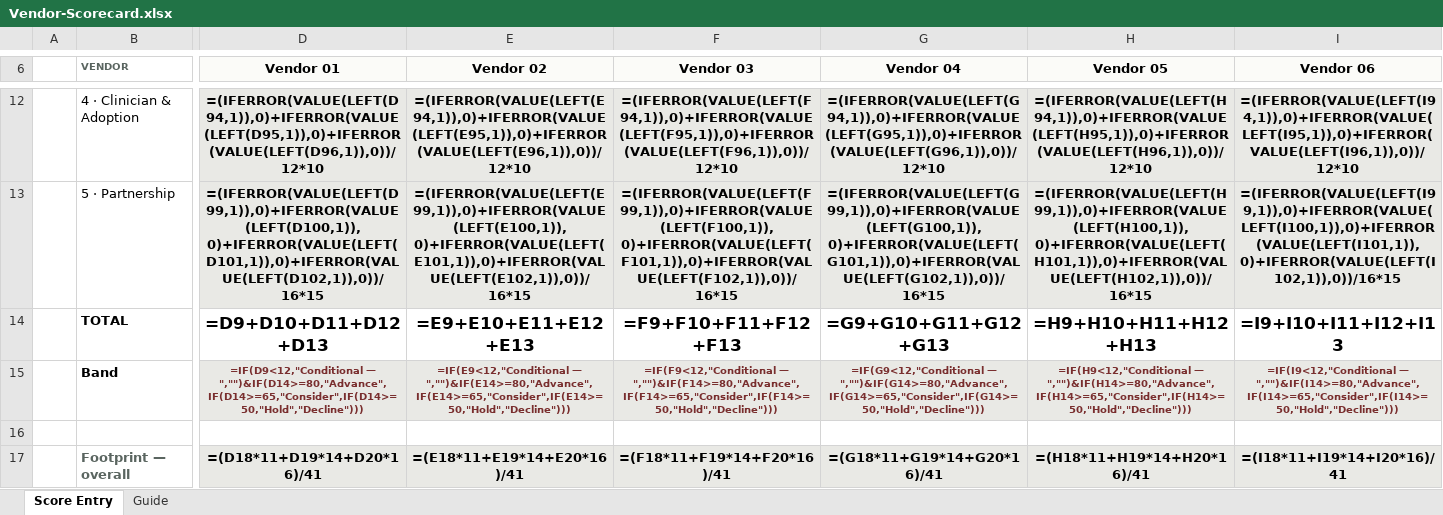
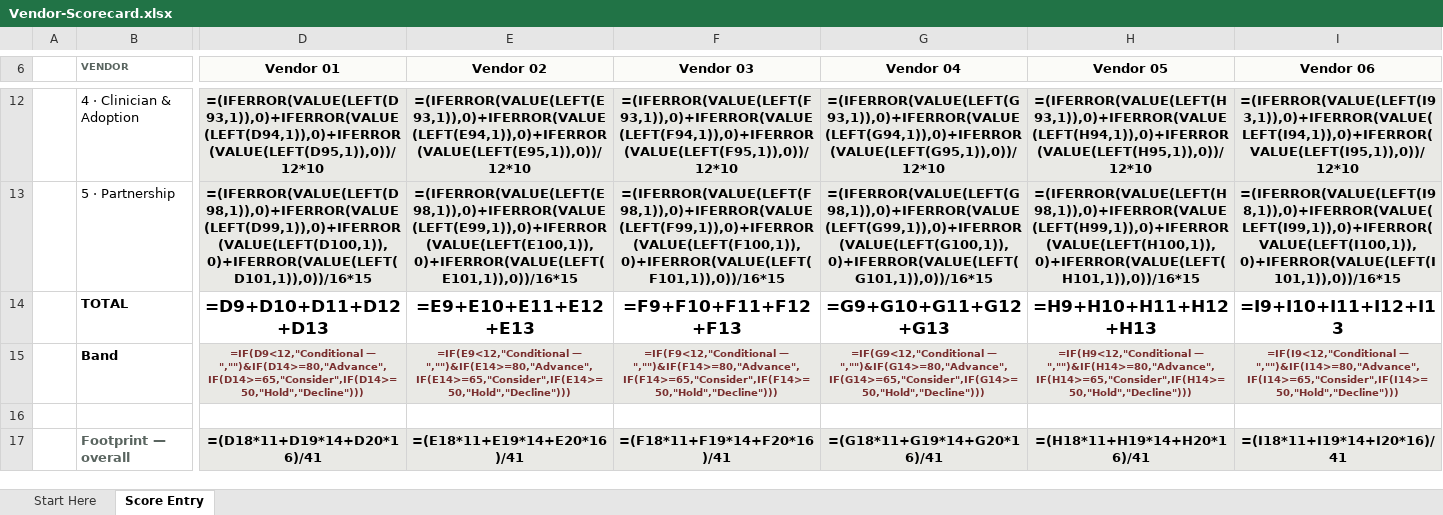
Before and after one commit to worker-max/compassus-capacity-pm, an Excel workbook: agents/compassus-capacity-pm/vendor-evaluation/Vendor-Scorecard.xlsx, sheet Score Entry, drawn as a sheet; only a part is shown, gaps mark what is left out; values as stored, in another font and other column widths than the file's, no borders; formulas without a stored value are shown as written; conditional formats not drawn; the diff covers the shown part only; the diff names each change by its address in the sheet, - before the commit and + after, or states it on an @@ line.

```diff
--- a/agents/compassus-capacity-pm/vendor-evaluation/Vendor-Scorecard.xlsx (sheet Score Entry)
+++ b/agents/compassus-capacity-pm/vendor-evaluation/Vendor-Scorecard.xlsx (sheet Score Entry)
-sheet tab: Guide
+sheet tab: Start Here
-D12 (Vendor 01): =(IFERROR(VALUE(LEFT(D94,1)),0)+IFERROR(VALUE(LEFT(D95,1)),0)+IFERROR(VALUE(LEFT(D96,1)),0))/12*10
+D12 (Vendor 01): =(IFERROR(VALUE(LEFT(D93,1)),0)+IFERROR(VALUE(LEFT(D94,1)),0)+IFERROR(VALUE(LEFT(D95,1)),0))/12*10
-E12 (Vendor 02): =(IFERROR(VALUE(LEFT(E94,1)),0)+IFERROR(VALUE(LEFT(E95,1)),0)+IFERROR(VALUE(LEFT(E96,1)),0))/12*10
+E12 (Vendor 02): =(IFERROR(VALUE(LEFT(E93,1)),0)+IFERROR(VALUE(LEFT(E94,1)),0)+IFERROR(VALUE(LEFT(E95,1)),0))/12*10
-F12 (Vendor 03): =(IFERROR(VALUE(LEFT(F94,1)),0)+IFERROR(VALUE(LEFT(F95,1)),0)+IFERROR(VALUE(LEFT(F96,1)),0))/12*10
+F12 (Vendor 03): =(IFERROR(VALUE(LEFT(F93,1)),0)+IFERROR(VALUE(LEFT(F94,1)),0)+IFERROR(VALUE(LEFT(F95,1)),0))/12*10
-G12 (Vendor 04): =(IFERROR(VALUE(LEFT(G94,1)),0)+IFERROR(VALUE(LEFT(G95,1)),0)+IFERROR(VALUE(LEFT(G96,1)),0))/12*10
+G12 (Vendor 04): =(IFERROR(VALUE(LEFT(G93,1)),0)+IFERROR(VALUE(LEFT(G94,1)),0)+IFERROR(VALUE(LEFT(G95,1)),0))/12*10
-H12 (Vendor 05): =(IFERROR(VALUE(LEFT(H94,1)),0)+IFERROR(VALUE(LEFT(H95,1)),0)+IFERROR(VALUE(LEFT(H96,1)),0))/12*10
+H12 (Vendor 05): =(IFERROR(VALUE(LEFT(H93,1)),0)+IFERROR(VALUE(LEFT(H94,1)),0)+IFERROR(VALUE(LEFT(H95,1)),0))/12*10
-I12 (Vendor 06): =(IFERROR(VALUE(LEFT(I94,1)),0)+IFERROR(VALUE(LEFT(I95,1)),0)+IFERROR(VALUE(LEFT(I96,1)),0))/12*10
+I12 (Vendor 06): =(IFERROR(VALUE(LEFT(I93,1)),0)+IFERROR(VALUE(LEFT(I94,1)),0)+IFERROR(VALUE(LEFT(I95,1)),0))/12*10
-D13 (Vendor 01): =(IFERROR(VALUE(LEFT(D99,1)),0)+IFERROR(VALUE(LEFT(D100,1)),0)+IFERROR(VALUE(LEFT(D101,1)),0)+IFERROR(VALUE(LEFT(D102,1)),0))/16*15
+D13 (Vendor 01): =(IFERROR(VALUE(LEFT(D98,1)),0)+IFERROR(VALUE(LEFT(D99,1)),0)+IFERROR(VALUE(LEFT(D100,1)),0)+IFERROR(VALUE(LEFT(D101,1)),0))/16*15
-E13 (Vendor 02): =(IFERROR(VALUE(LEFT(E99,1)),0)+IFERROR(VALUE(LEFT(E100,1)),0)+IFERROR(VALUE(LEFT(E101,1)),0)+IFERROR(VALUE(LEFT(E102,1)),0))/16*15
+E13 (Vendor 02): =(IFERROR(VALUE(LEFT(E98,1)),0)+IFERROR(VALUE(LEFT(E99,1)),0)+IFERROR(VALUE(LEFT(E100,1)),0)+IFERROR(VALUE(LEFT(E101,1)),0))/16*15
-F13 (Vendor 03): =(IFERROR(VALUE(LEFT(F99,1)),0)+IFERROR(VALUE(LEFT(F100,1)),0)+IFERROR(VALUE(LEFT(F101,1)),0)+IFERROR(VALUE(LEFT(F102,1)),0))/16*15
+F13 (Vendor 03): =(IFERROR(VALUE(LEFT(F98,1)),0)+IFERROR(VALUE(LEFT(F99,1)),0)+IFERROR(VALUE(LEFT(F100,1)),0)+IFERROR(VALUE(LEFT(F101,1)),0))/16*15
-G13 (Vendor 04): =(IFERROR(VALUE(LEFT(G99,1)),0)+IFERROR(VALUE(LEFT(G100,1)),0)+IFERROR(VALUE(LEFT(G101,1)),0)+IFERROR(VALUE(LEFT(G102,1)),0))/16*15
+G13 (Vendor 04): =(IFERROR(VALUE(LEFT(G98,1)),0)+IFERROR(VALUE(LEFT(G99,1)),0)+IFERROR(VALUE(LEFT(G100,1)),0)+IFERROR(VALUE(LEFT(G101,1)),0))/16*15
-H13 (Vendor 05): =(IFERROR(VALUE(LEFT(H99,1)),0)+IFERROR(VALUE(LEFT(H100,1)),0)+IFERROR(VALUE(LEFT(H101,1)),0)+IFERROR(VALUE(LEFT(H102,1)),0))/16*15
+H13 (Vendor 05): =(IFERROR(VALUE(LEFT(H98,1)),0)+IFERROR(VALUE(LEFT(H99,1)),0)+IFERROR(VALUE(LEFT(H100,1)),0)+IFERROR(VALUE(LEFT(H101,1)),0))/16*15
-I13 (Vendor 06): =(IFERROR(VALUE(LEFT(I99,1)),0)+IFERROR(VALUE(LEFT(I100,1)),0)+IFERROR(VALUE(LEFT(I101,1)),0)+IFERROR(VALUE(LEFT(I102,1)),0))/16*15
+I13 (Vendor 06): =(IFERROR(VALUE(LEFT(I98,1)),0)+IFERROR(VALUE(LEFT(I99,1)),0)+IFERROR(VALUE(LEFT(I100,1)),0)+IFERROR(VALUE(LEFT(I101,1)),0))/16*15
```
Also changed, not shown: 1 removed row and 100 edited cells elsewhere in this sheet, 14 other files.
